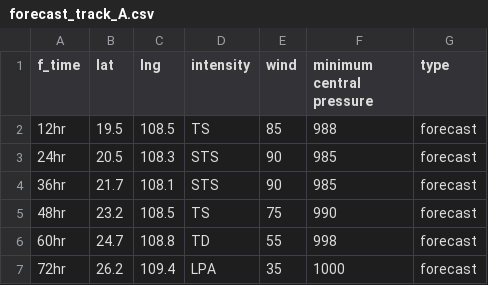
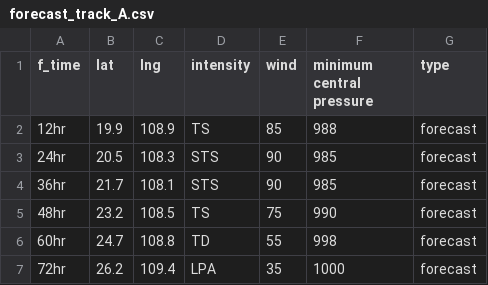
Before and after one commit to zax41006-bot/GHMWS-TC-GIS, a CSV file: forecast_track_A.csv, drawn as a sheet.

```diff
--- a/forecast_track_A.csv
+++ b/forecast_track_A.csv
@@ -1,3 +1,3 @@
 f_time,lat,lng,intensity,wind,minimum central pressure,type
-12hr,19.5,108.5,TS,85,988,forecast
+12hr,19.9,108.9,TS,85,988,forecast
 24hr,20.5,108.3,STS,90,985,forecast
```
Also changed, not shown: past_track_A.csv.
